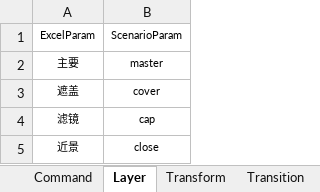
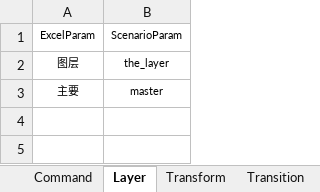
Before and after one commit to ChaoticKittyVN/Scenario_Tool, an Excel workbook: param_config/param_data_renpy.xlsx, sheet Layer, drawn as a sheet; values as stored, in another font and other column widths than the file's, no borders; removed rows and columns are numbered as before the commit, all else as after; the diff names each change by its address in the sheet, - before the commit and + after, or states it on an @@ line.

Commit message:
feat: enhance audio command handling in AudioGenerator; add CameraGenerator; renamed ClearLayerGenerator ; update parameter reading in ParamUpdater; improve Excels for Ren'Py

```diff
--- a/param_config/param_data_renpy.xlsx (sheet Layer)
+++ b/param_config/param_data_renpy.xlsx (sheet Layer)
+row 2: 图层 | the_layer
-row 3: 遮盖 | cover
-row 4: 滤镜 | cap
-row 5: 近景 | close
```
Also changed, not shown: sheet Transition, sheet Ambience, sheet Varient, sheet Animation, sheet Movie, sheet Event, 6 more sheets, other sheet tabs, 7 other files.
